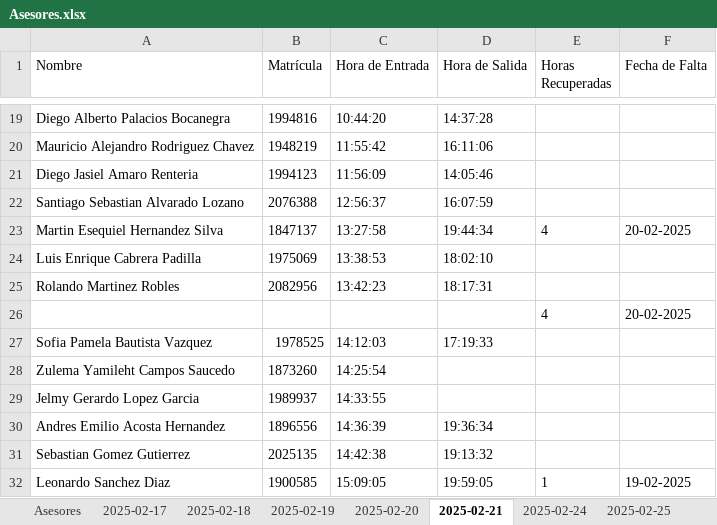
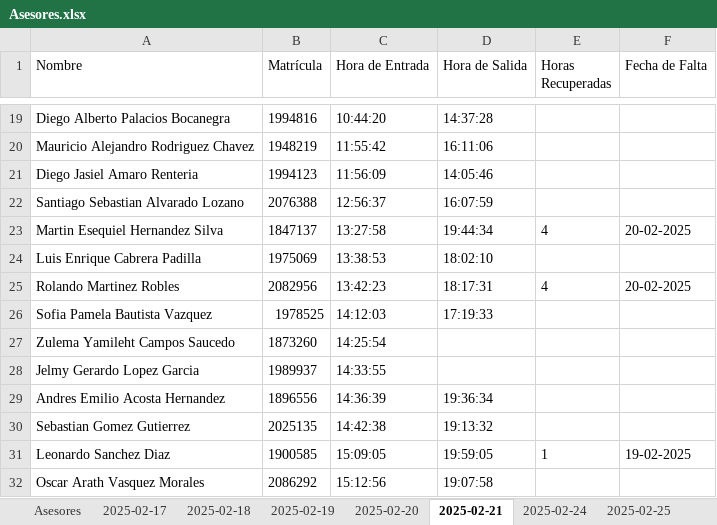
Before and after one commit to AsesoriasFCFM/registrohoras, an Excel workbook: Asesores.xlsx, sheet 2025-02-21, drawn as a sheet; only a part is shown, gaps mark what is left out; the shorter side is filled out with more unchanged rows; values as stored, in another font and other column widths than the file's, no borders; the diff names each change by its address in the sheet, - before the commit and + after, or states it on an @@ line.

```diff
--- a/Asesores.xlsx (sheet 2025-02-21)
+++ b/Asesores.xlsx (sheet 2025-02-21)
-E25 (Horas Recuperadas): (empty)
+E25 (Horas Recuperadas): 4
-F25 (Fecha de Falta): (empty)
+F25 (Fecha de Falta): 20-02-2025
-row 26:  |  |  |  | 4 | 20-02-2025
```
Also changed, not shown: sheet 2025-02-25, sheet 2025-02-24, sheet 2025-02-19, sheet 2025-02-20, other sheet tabs.
